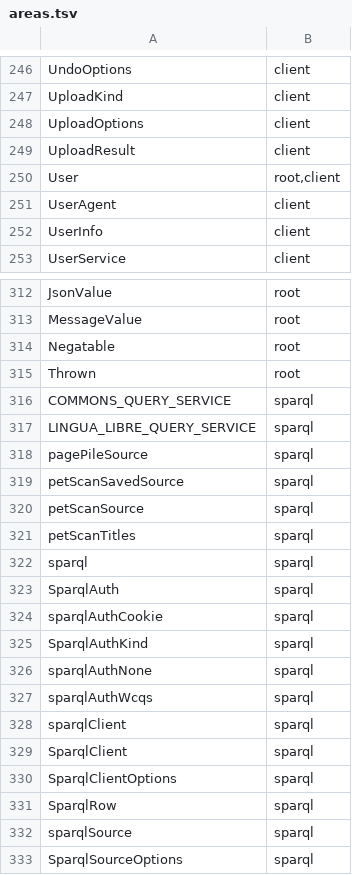
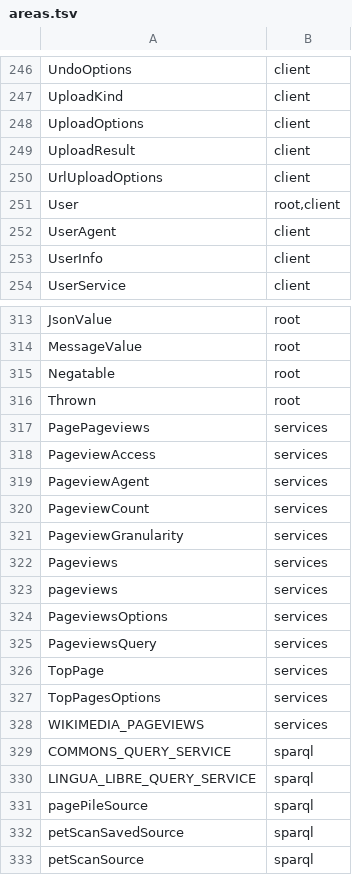
Before and after one commit to fenakhay/kwikibot, a TSV file: kwikibot-js/api/areas.tsv, drawn as a sheet; only a part is shown, gaps mark what is left out; the shorter side is filled out with more unchanged rows; the diff names each change by its address in the sheet, - before the commit and + after, or states it on an @@ line.

Commit message:
feat(client): read page views and upload a file from a URL

```diff
--- a/kwikibot-js/api/areas.tsv
+++ b/kwikibot-js/api/areas.tsv
+row 250: UrlUploadOptions | client
+row 317: PagePageviews | services
+row 318: PageviewAccess | services
+row 319: PageviewAgent | services
+row 320: PageviewCount | services
+row 321: PageviewGranularity | services
+row 322: Pageviews | services
+row 323: pageviews | services
+row 324: PageviewsOptions | services
+row 325: PageviewsQuery | services
+row 326: TopPage | services
+row 327: TopPagesOptions | services
+row 328: WIKIMEDIA_PAGEVIEWS | services
```
Also changed, not shown: 33 other files.
